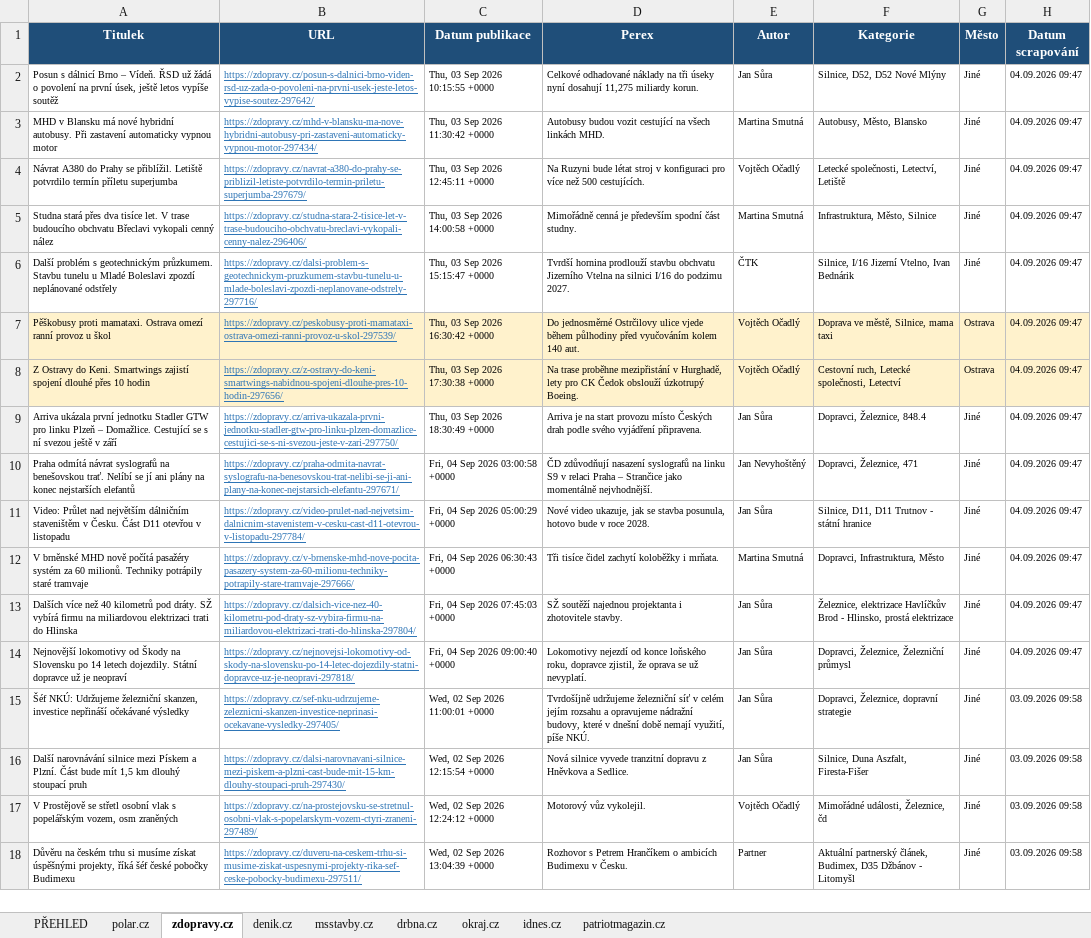
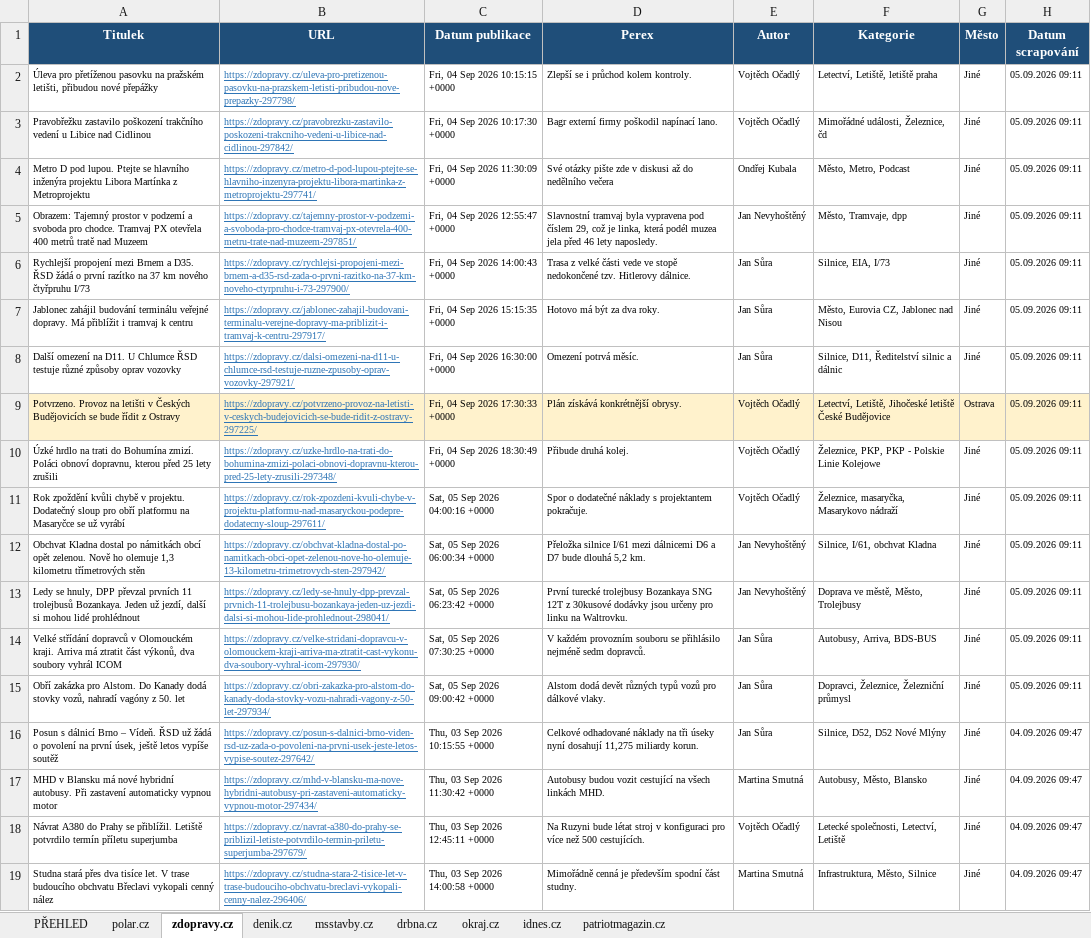
Before and after one commit to adamekcerv/scrapper_dop, an Excel workbook: vysledky.xlsx, sheet zdopravy.cz, drawn as a sheet; only a part is shown; the shorter side is filled out with more unchanged rows; values as stored, in another font and other column widths than the file's, no borders; the diff names each change by its address in the sheet, - before the commit and + after, or states it on an @@ line.

```diff
--- a/vysledky.xlsx (sheet zdopravy.cz)
+++ b/vysledky.xlsx (sheet zdopravy.cz)
+row 2: Úleva pro přetíženou pasovku na pražském letišti, přibudou nové přepážky | https://zdopravy.cz/uleva-pro-pretizenou-pasovku-na-prazskem-letisti-pribudou-nove-prepazky-297798/ | Fri, 04 Sep 2026 10:15:15 +0000 | Zlepší se i průchod kolem kontroly. | Vojtěch Očadlý | Letectví, Letiště, letiště praha | Jiné | 05.09.2026 09:11
+row 3: Pravobřežku zastavilo poškození trakčního vedení u Libice nad Cidlinou | https://zdopravy.cz/pravobrezku-zastavilo-poskozeni-trakcniho-vedeni-u-libice-nad-cidlinou-297842/ | Fri, 04 Sep 2026 10:17:30 +0000 | Bagr externí firmy poškodil napínací lano. | Vojtěch Očadlý | Mimořádné události, Železnice, čd | Jiné | 05.09.2026 09:11
+row 4: Metro D pod lupou. Ptejte se hlavního inženýra projektu Libora Martínka z Metroprojektu | https://zdopravy.cz/metro-d-pod-lupou-ptejte-se-hlavniho-inzenyra-projektu-libora-martinka-z-metroprojektu-297741/ | Fri, 04 Sep 2026 11:30:09 +0000 | Své otázky pište zde v diskusi až do nedělního večera | Ondřej Kubala | Město, Metro, Podcast | Jiné | 05.09.2026 09:11
+row 5: Obrazem: Tajemný prostor v podzemí a svoboda pro chodce. Tramvaj PX otevřela 400 metrů tratě nad Muzeem | https://zdopravy.cz/tajemny-prostor-v-podzemi-a-svoboda-pro-chodce-tramvaj-px-otevrela-400-metru-trate-nad-muzeem-297851/ | Fri, 04 Sep 2026 12:55:47 +0000 | Slavnostní tramvaj byla vypravena pod číslem 29, což je linka, která podél muzea jela před 46 lety naposledy. | Jan Nevyhoštěný | Město, Tramvaje, dpp | Jiné | 05.09.2026 09:11
+row 6: Rychlejší propojení mezi Brnem a D35. ŘSD žádá o první razítko na 37 km nového čtyřpruhu I/73 | https://zdopravy.cz/rychlejsi-propojeni-mezi-brnem-a-d35-rsd-zada-o-prvni-razitko-na-37-km-noveho-ctyrpruhu-i-73-297900/ | Fri, 04 Sep 2026 14:00:43 +0000 | Trasa z velké části vede ve stopě nedokončené tzv. Hitlerovy dálnice. | Jan Sůra | Silnice, EIA, I/73 | Jiné | 05.09.2026 09:11
+row 7: Jablonec zahájil budování terminálu veřejné dopravy. Má přiblížit i tramvaj k centru | https://zdopravy.cz/jablonec-zahajil-budovani-terminalu-verejne-dopravy-ma-priblizit-i-tramvaj-k-centru-297917/ | Fri, 04 Sep 2026 15:15:35 +0000 | Hotovo má být za dva roky. | Jan Sůra | Město, Eurovia CZ, Jablonec nad Nisou | Jiné | 05.09.2026 09:11
+row 8: Další omezení na D11. U Chlumce ŘSD testuje různé způsoby oprav vozovky | https://zdopravy.cz/dalsi-omezeni-na-d11-u-chlumce-rsd-testuje-ruzne-zpusoby-oprav-vozovky-297921/ | Fri, 04 Sep 2026 16:30:00 +0000 | Omezení potrvá měsíc. | Jan Sůra | Silnice, D11, Ředitelství silnic a dálnic | Jiné | 05.09.2026 09:11
+row 9: Potvrzeno. Provoz na letišti v Českých Budějovicích se bude řídit z Ostravy | https://zdopravy.cz/potvrzeno-provoz-na-letisti-v-ceskych-budejovicich-se-bude-ridit-z-ostravy-297225/ | Fri, 04 Sep 2026 17:30:33 +0000 | Plán získává konkrétnější obrysy. | Vojtěch Očadlý | Letectví, Letiště, Jihočeské letiště České Budějovice | Ostrava | 05.09.2026 09:11
+row 10: Úzké hrdlo na trati do Bohumína zmizí. Poláci obnoví dopravnu, kterou před 25 lety zrušili | https://zdopravy.cz/uzke-hrdlo-na-trati-do-bohumina-zmizi-polaci-obnovi-dopravnu-kterou-pred-25-lety-zrusili-297348/ | Fri, 04 Sep 2026 18:30:49 +0000 | Přibude druhá kolej. | Vojtěch Očadlý | Železnice, PKP, PKP - Polskie Linie Kolejowe | Jiné | 05.09.2026 09:11
+row 11: Rok zpoždění kvůli chybě v projektu. Dodatečný sloup pro obří platformu na Masaryčce se už vyrábí | https://zdopravy.cz/rok-zpozdeni-kvuli-chybe-v-projektu-platformu-nad-masaryckou-podepre-dodatecny-sloup-297611/ | Sat, 05 Sep 2026 04:00:16 +0000 | Spor o dodatečné náklady s projektantem pokračuje. | Vojtěch Očadlý | Železnice, masaryčka, Masarykovo nádraží | Jiné | 05.09.2026 09:11
+row 12: Obchvat Kladna dostal po námitkách obcí opět zelenou. Nově ho olemuje 1,3 kilometru třímetrových stěn | https://zdopravy.cz/obchvat-kladna-dostal-po-namitkach-obci-opet-zelenou-nove-ho-olemuje-13-kilometru-trimetrovych-sten-297942/ | Sat, 05 Sep 2026 06:00:34 +0000 | Přeložka silnice I/61 mezi dálnicemi D6 a D7 bude dlouhá 5,2 km. | Jan Nevyhoštěný | Silnice, I/61, obchvat Kladna | Jiné | 05.09.2026 09:11
+row 13: Ledy se hnuly, DPP převzal prvních 11 trolejbusů Bozankaya. Jeden už jezdí, další si mohou lidé prohlédnout | https://zdopravy.cz/ledy-se-hnuly-dpp-prevzal-prvnich-11-trolejbusu-bozankaya-jeden-uz-jezdi-dalsi-si-mohou-lide-prohlednout-298041/ | Sat, 05 Sep 2026 06:23:42 +0000 | První turecké trolejbusy Bozankaya SNG 12T z 30kusové dodávky jsou určeny pro linku na Waltrovku. | Jan Nevyhoštěný | Doprava ve městě, Město, Trolejbusy | Jiné | 05.09.2026 09:11
+row 14: Velké střídání dopravců v Olomouckém kraji. Arriva má ztratit část výkonů, dva soubory vyhrál ICOM | https://zdopravy.cz/velke-stridani-dopravcu-v-olomouckem-kraji-arriva-ma-ztratit-cast-vykonu-dva-soubory-vyhral-icom-297930/ | Sat, 05 Sep 2026 07:30:25 +0000 | V každém provozním souboru se přihlásilo nejméně sedm dopravců. | Jan Sůra | Autobusy, Arriva, BDS-BUS | Jiné | 05.09.2026 09:11
+row 15: Obří zakázka pro Alstom. Do Kanady dodá stovky vozů, nahradí vagóny z 50. let | https://zdopravy.cz/obri-zakazka-pro-alstom-do-kanady-doda-stovky-vozu-nahradi-vagony-z-50-let-297934/ | Sat, 05 Sep 2026 09:00:42 +0000 | Alstom dodá devět různých typů vozů pro dálkové vlaky. | Jan Sůra | Dopravci, Železnice, Železniční průmysl | Jiné | 05.09.2026 09:11
```
Also changed, not shown: sheet PŘEHLED, sheet denik.cz, sheet patriotmagazin.cz, sheet idnes.cz, sheet msstavby.cz, 2 other files.
